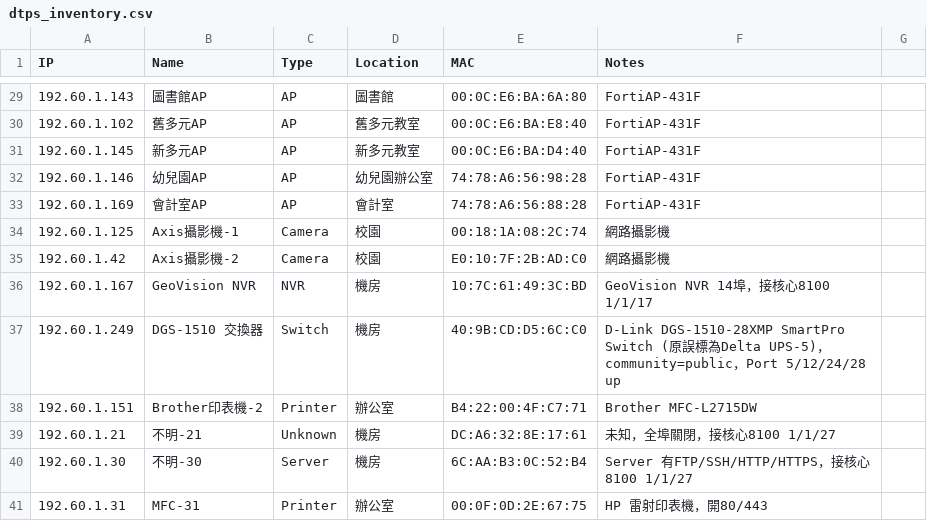
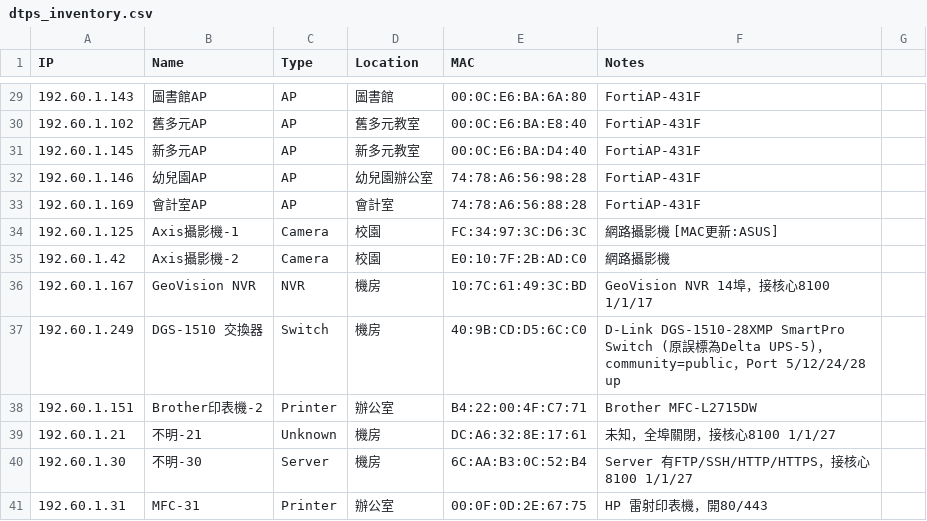
Before and after one commit to borshenq/open-claw, a CSV file: network-inventory/dtps_inventory.csv, drawn as a sheet; only a part is shown, gaps mark what is left out; the diff covers the shown part only.

```diff
--- a/network-inventory/dtps_inventory.csv
+++ b/network-inventory/dtps_inventory.csv
@@ -34 +34 @@ IP,Name,Type,Location,MAC,Notes
-192.60.1.125,Axis攝影機-1,Camera,校園,00:18:1A:08:2C:74,網路攝影機,
+192.60.1.125,Axis攝影機-1,Camera,校園,FC:34:97:3C:D6:3C,網路攝影機 [MAC更新:ASUS]
```
Also changed, not shown: 17 added rows and 36 edited cells elsewhere in this file, 1 other file.
